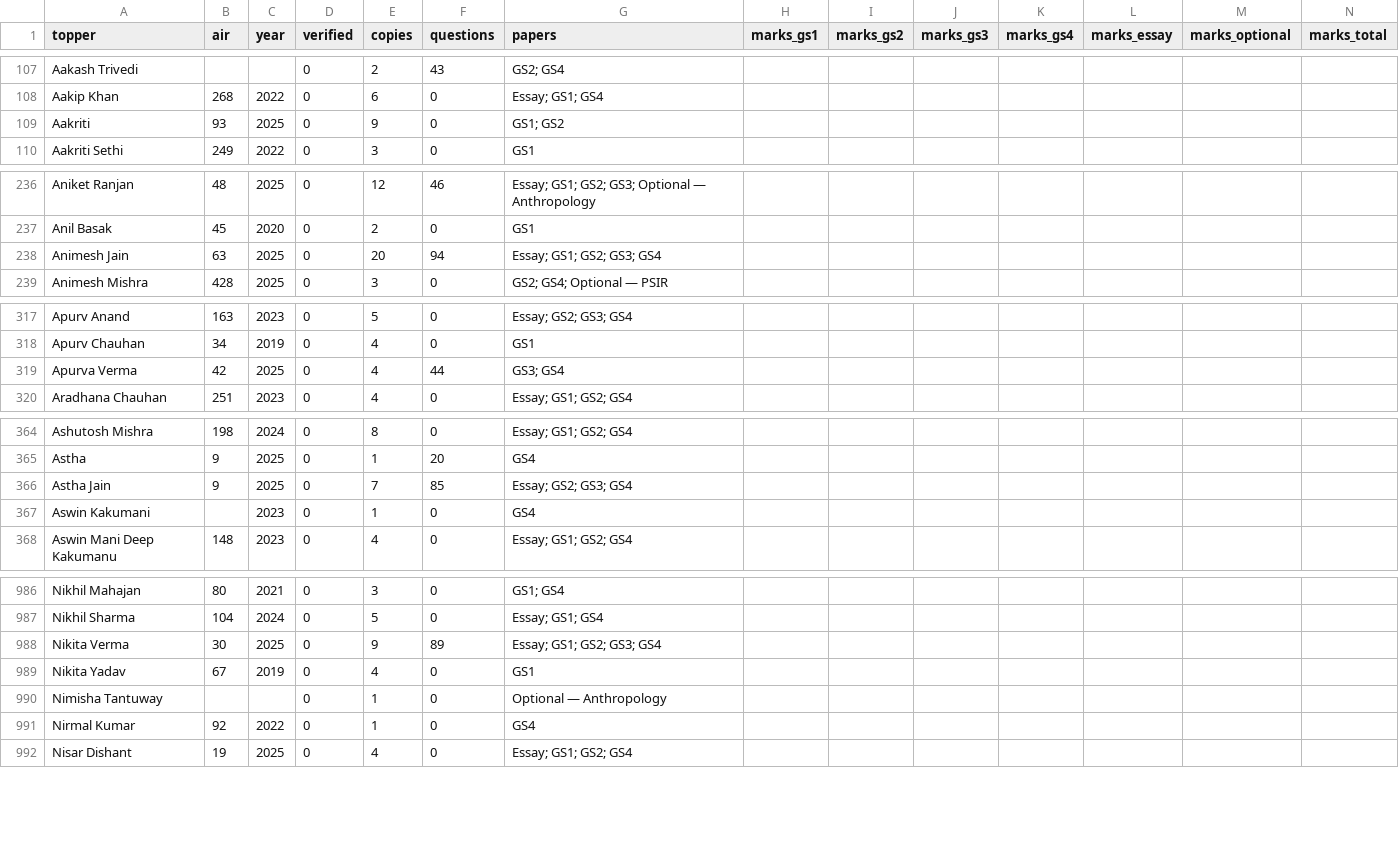
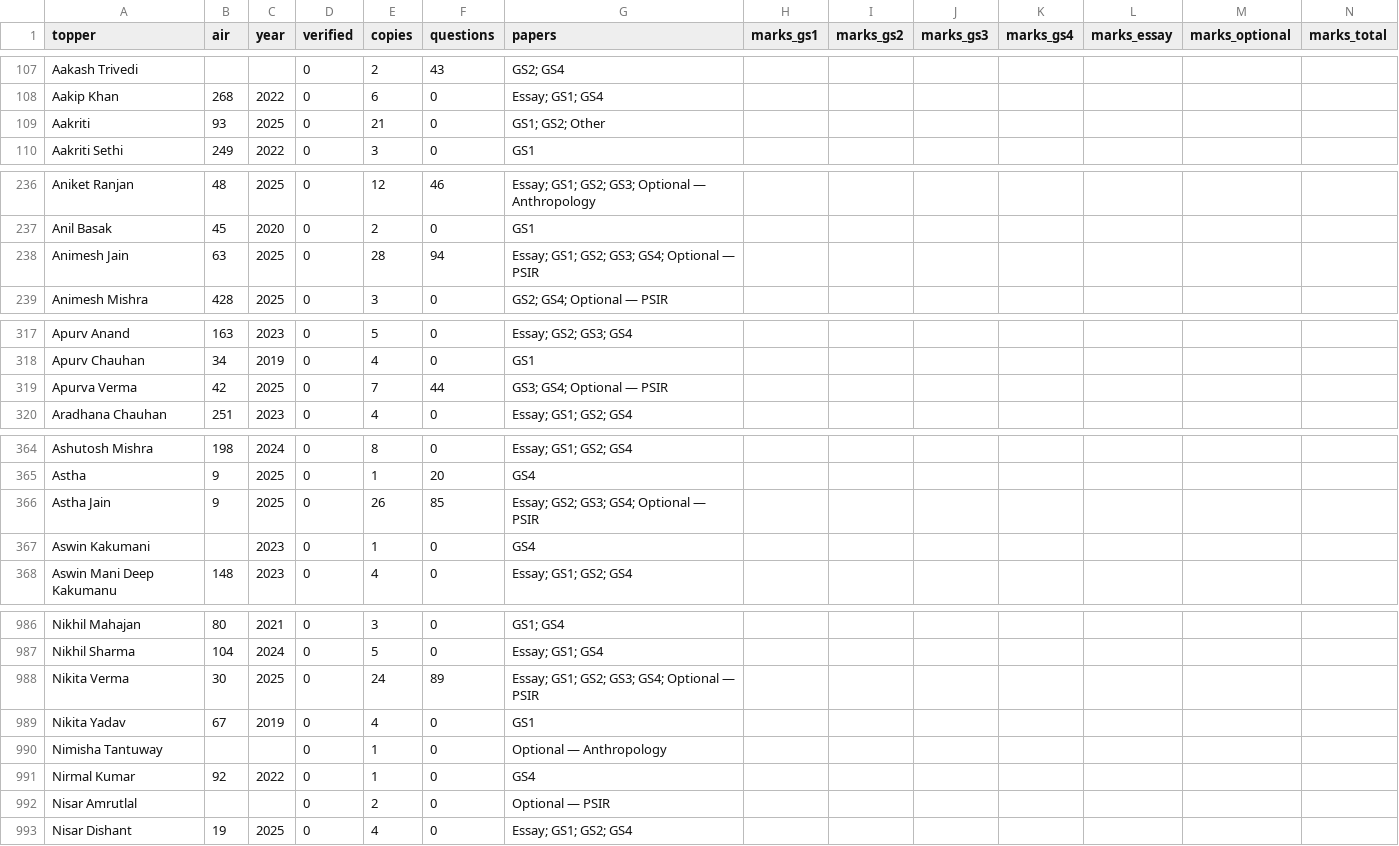
Before and after one commit to hashin/topperscopy, a CSV file: dataset/toppers.csv, drawn as a sheet; only a part is shown, gaps mark what is left out; rows hold the shown columns only; the diff covers the shown part only; the diff names each change by its address in the sheet, - before the commit and + after, or states it on an @@ line.

Commit message:
Add 98 toppers copies from Shubhra Ranjan PSIR (11 toppers, AIR 9-93, 2025)
83 PSIR optional entries + 15 Essay/GS link-copies, sourced from
shubhraranjan.com/toppers-copies test-series PDFs.

```diff
--- a/dataset/toppers.csv
+++ b/dataset/toppers.csv
-E109 (copies): 9
+E109 (copies): 21
-G109 (papers): GS1; GS2
+G109 (papers): GS1; GS2; Other
-E238 (copies): 20
+E238 (copies): 28
-G238 (papers): Essay; GS1; GS2; GS3; GS4
+G238 (papers): Essay; GS1; GS2; GS3; GS4; Optional — PSIR
-E319 (copies): 4
+E319 (copies): 7
-G319 (papers): GS3; GS4
+G319 (papers): GS3; GS4; Optional — PSIR
-E366 (copies): 7
+E366 (copies): 26
-G366 (papers): Essay; GS2; GS3; GS4
+G366 (papers): Essay; GS2; GS3; GS4; Optional — PSIR
-E988 (copies): 9
+E988 (copies): 24
-G988 (papers): Essay; GS1; GS2; GS3; GS4
+G988 (papers): Essay; GS1; GS2; GS3; GS4; Optional — PSIR
+row 992: Nisar Amrutlal |  |  | 0 | 2 | 0 | Optional — PSIR
```
Also changed, not shown: 8 edited cells elsewhere in this file, 10 other files.
